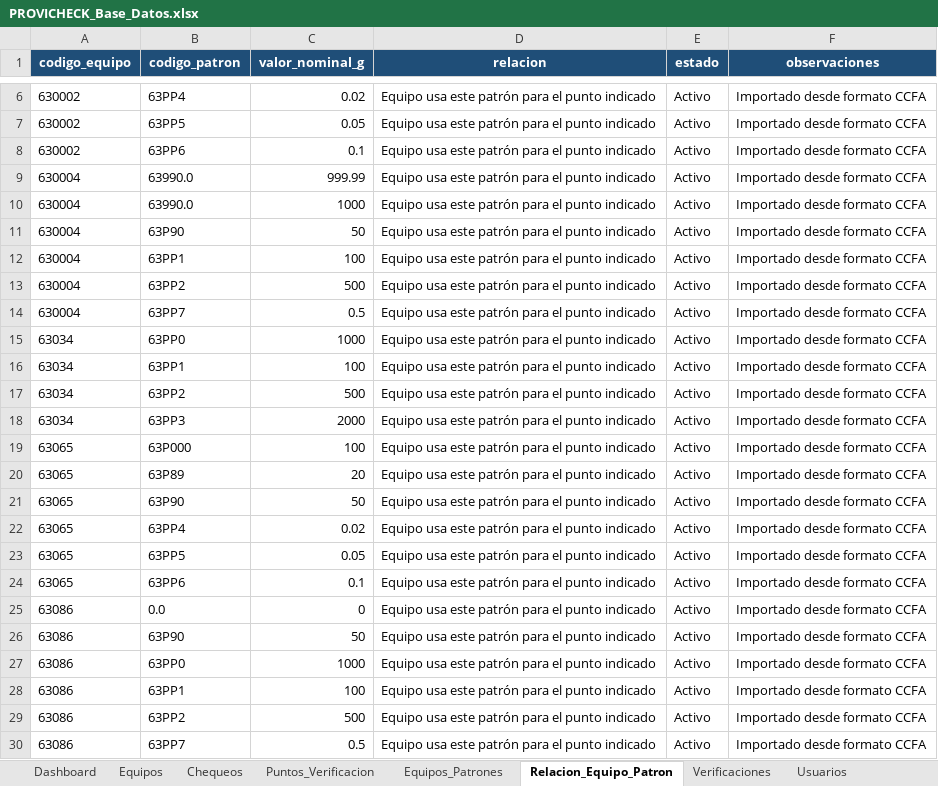
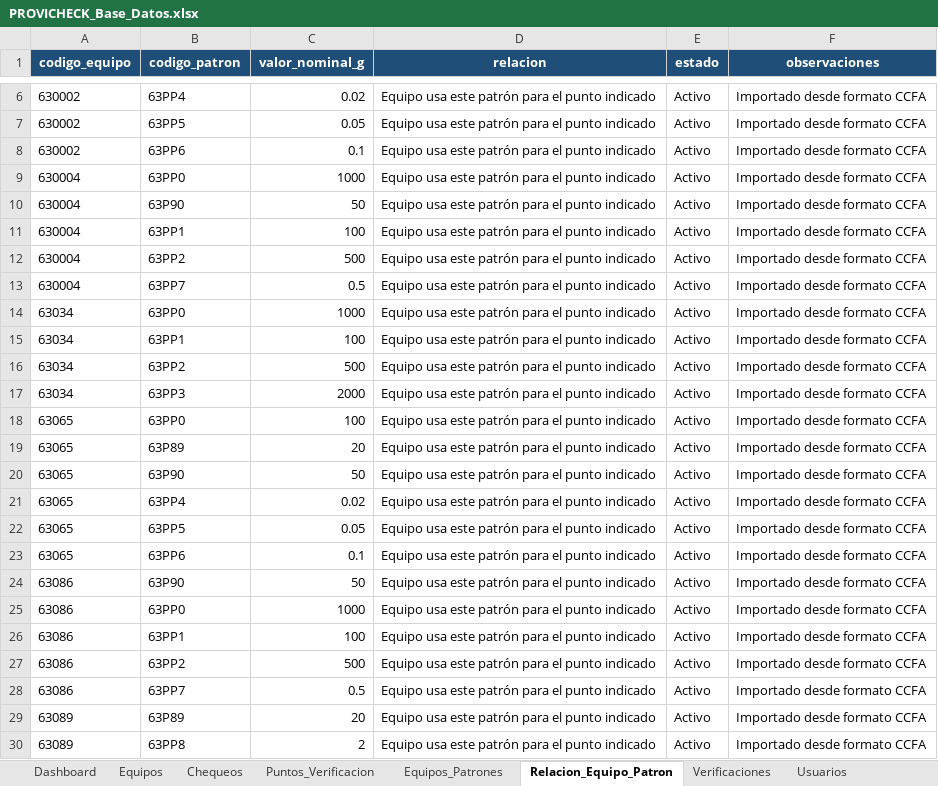
Before and after one commit to dfreyes0210/PROVICHECK-Enterprise, an Excel workbook: data/PROVICHECK_Base_Datos.xlsx, sheet Relacion_Equipo_Patron, drawn as a sheet; only a part is shown, gaps mark what is left out; the shorter side is filled out with more unchanged rows; values as stored, in another font and other column widths than the file's, no borders; table styles not drawn; removed rows and columns are numbered as before the commit, all else as after; the diff names each change by its address in the sheet, - before the commit and + after, or states it on an @@ line.

```diff
--- a/data/PROVICHECK_Base_Datos.xlsx (sheet Relacion_Equipo_Patron)
+++ b/data/PROVICHECK_Base_Datos.xlsx (sheet Relacion_Equipo_Patron)
-row 9: 630004 | 63990.0 | 999.99 | Equipo usa este patrón para el punto indicado | Activo | Importado desde formato CCFA
-B9 (codigo_patron): 63990.0
+B9 (codigo_patron): 63PP0
-B18 (codigo_patron): 63P000
+B18 (codigo_patron): 63PP0
-row 25: 63086 | 0.0 | 0 | Equipo usa este patrón para el punto indicado | Activo | Importado desde formato CCFA
```
Also changed, not shown: sheet Equipos_Patrones, sheet Dashboard.
